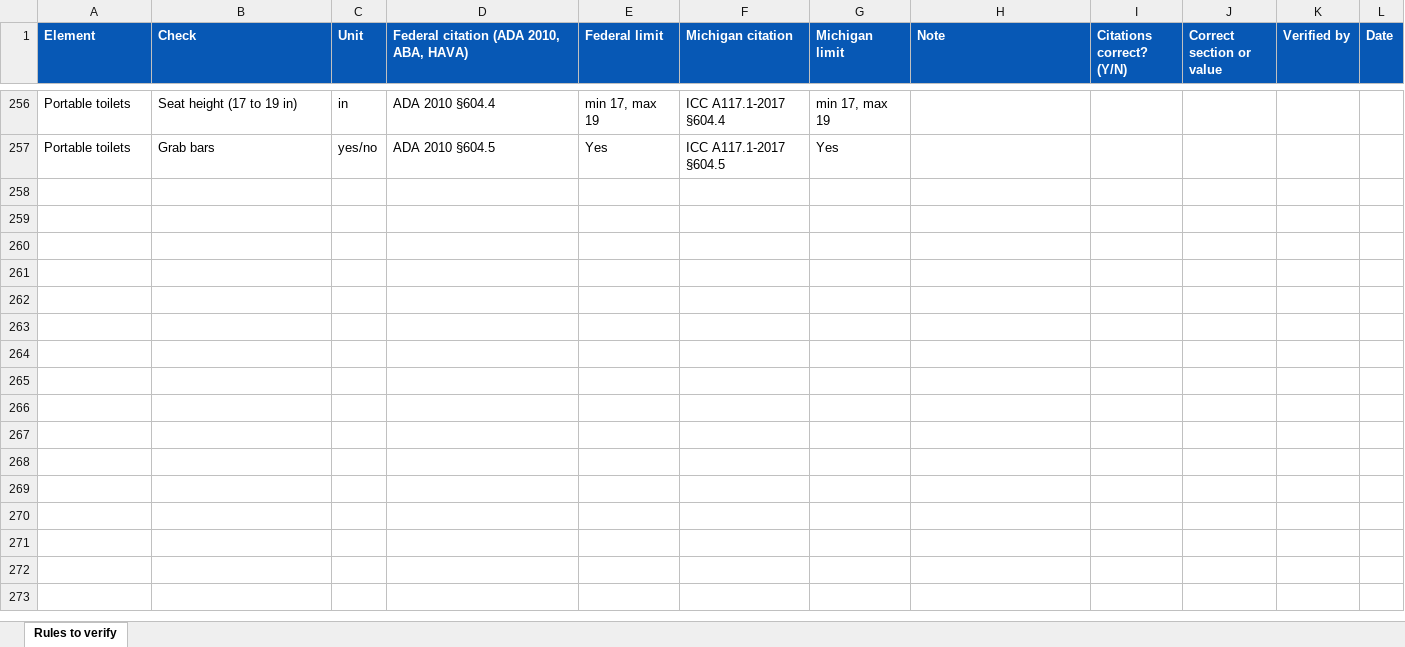
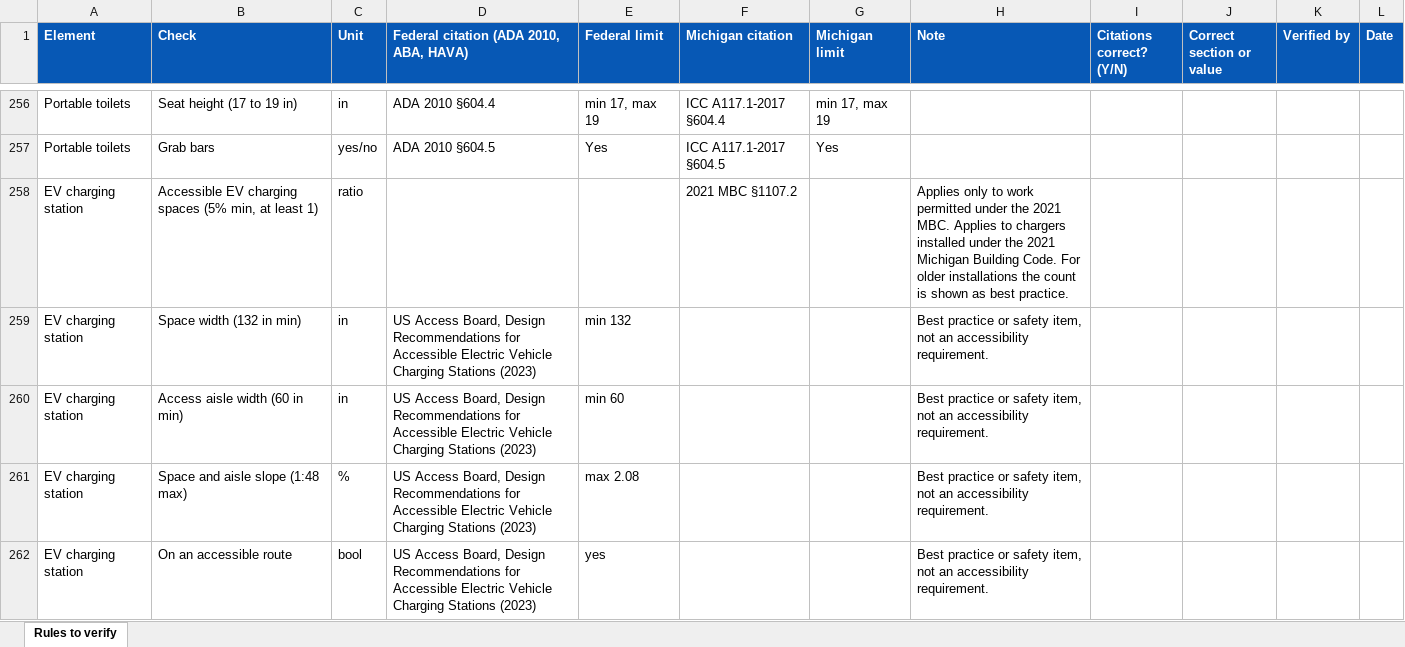
Before and after one commit to amaes-Director/dnem-field-app, an Excel workbook: Rules review - Michigan citations to verify.xlsx, sheet Rules to verify, drawn as a sheet; only a part is shown, gaps mark what is left out; values as stored, in another font and other column widths than the file's, no borders; table styles not drawn; the diff covers the shown part only; the diff names each change by its address in the sheet, - before the commit and + after, or states it on an @@ line.

```diff
--- a/Rules review - Michigan citations to verify.xlsx (sheet Rules to verify)
+++ b/Rules review - Michigan citations to verify.xlsx (sheet Rules to verify)
+row 258: EV charging station | Accessible EV charging spaces (5% min, at least 1) | ratio |  |  | 2021 MBC §1107.2 |  | Applies only to work permitted under the 2021 MBC. Applies to chargers installed under the 2021 Michigan Building Code. For older installations the count is shown as best practice.
+row 259: EV charging station | Space width (132 in min) | in | US Access Board, Design Recommendations for Accessible Electric Vehicle Charging Stations (2023) | min 132 |  |  | Best practice or safety item, not an accessibility requirement.
+row 260: EV charging station | Access aisle width (60 in min) | in | US Access Board, Design Recommendations for Accessible Electric Vehicle Charging Stations (2023) | min 60 |  |  | Best practice or safety item, not an accessibility requirement.
+row 261: EV charging station | Space and aisle slope (1:48 max) | % | US Access Board, Design Recommendations for Accessible Electric Vehicle Charging Stations (2023) | max 2.08 |  |  | Best practice or safety item, not an accessibility requirement.
+row 262: EV charging station | On an accessible route | bool | US Access Board, Design Recommendations for Accessible Electric Vehicle Charging Stations (2023) | yes |  |  | Best practice or safety item, not an accessibility requirement.
```
Also changed, not shown: 34 added rows elsewhere in this sheet, 11 other files.
